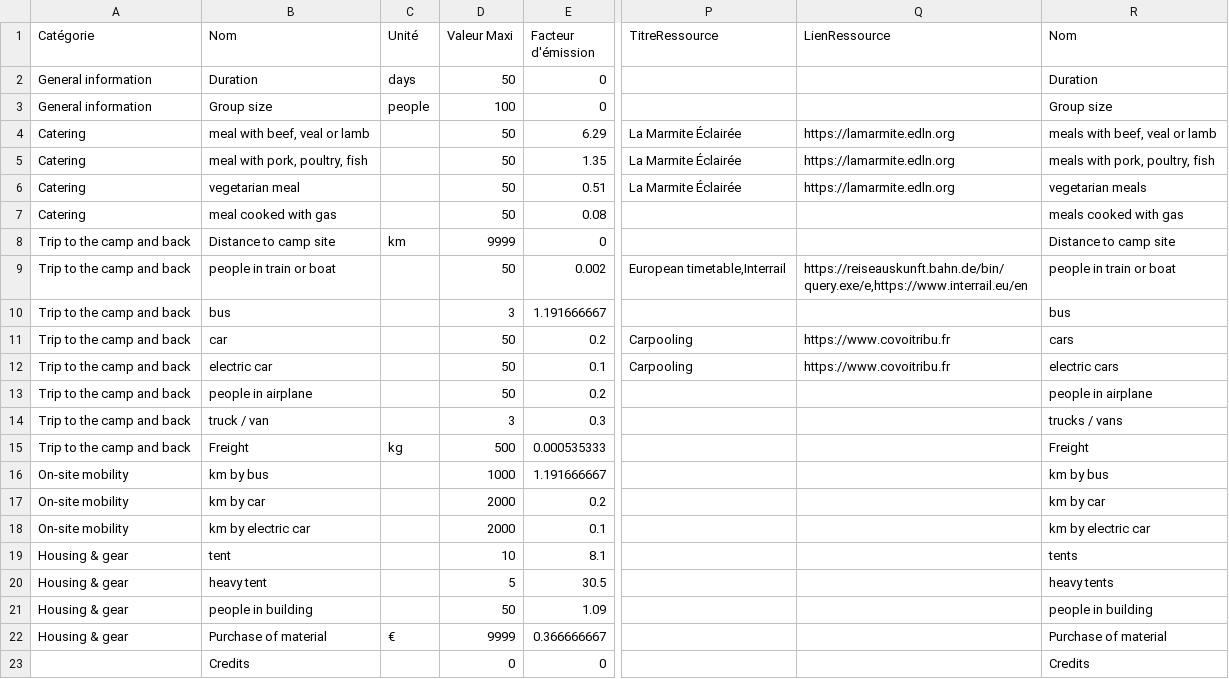
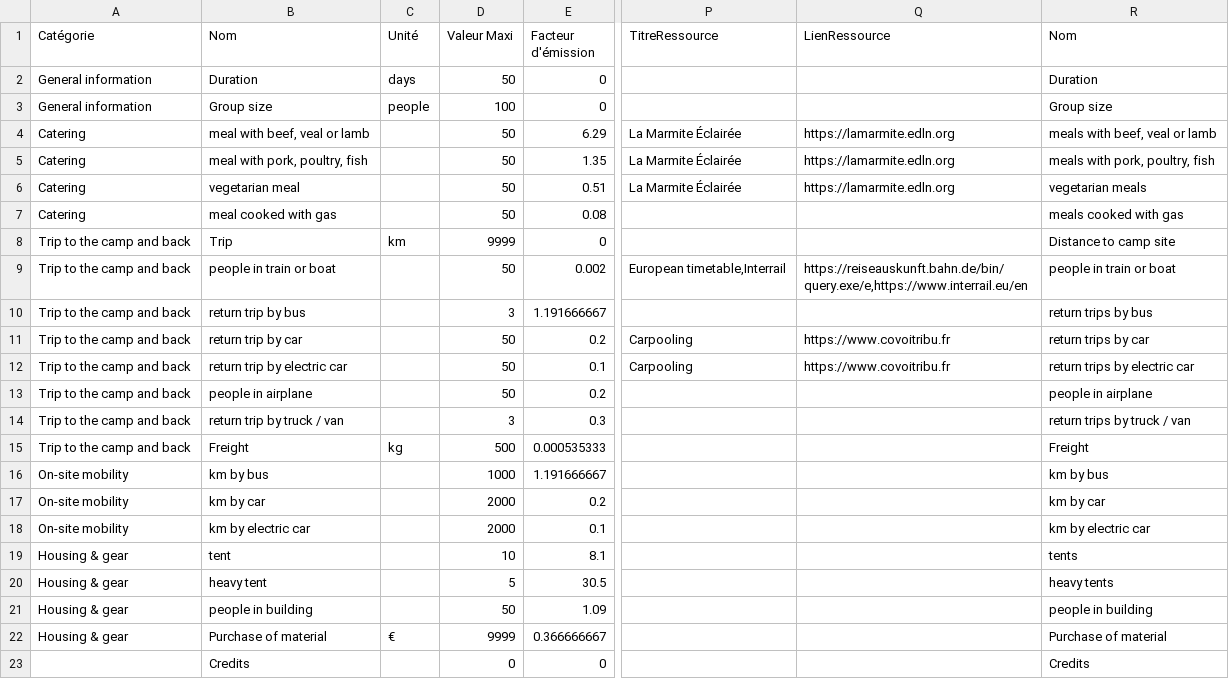
Before and after one commit to jeromekasparian/BilanCO2, a CSV file: VersionApple/en.lproj/Data.csv, drawn as a sheet; only a part is shown, gaps mark what is left out; the diff names each change by its address in the sheet, - before the commit and + after, or states it on an @@ line.

```diff
--- a/VersionApple/en.lproj/Data.csv
+++ b/VersionApple/en.lproj/Data.csv
-B8 (Nom): Distance to camp site
+B8 (Nom): Trip
-B10 (Nom): bus
+B10 (Nom): return trip by bus
-R10 (Nom): bus
+R10 (Nom): return trips by bus
-B11 (Nom): car
+B11 (Nom): return trip by car
-R11 (Nom): cars
+R11 (Nom): return trips by car
-B12 (Nom): electric car
+B12 (Nom): return trip by electric car
-R12 (Nom): electric cars
+R12 (Nom): return trips by electric car
-B14 (Nom): truck / van
+B14 (Nom): return trip by truck / van
-R14 (Nom): trucks / vans
+R14 (Nom): return trips by truck / van
```
Also changed, not shown: VersionApple/fr.lproj/Data.csv, 2 other files.
